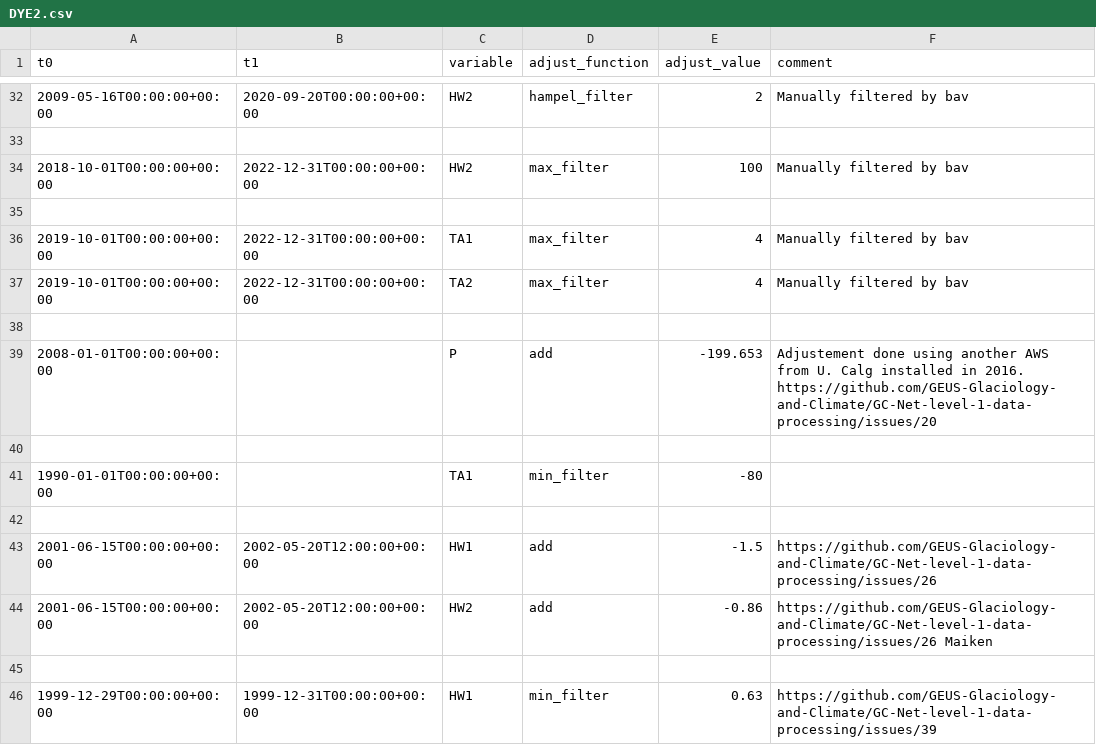
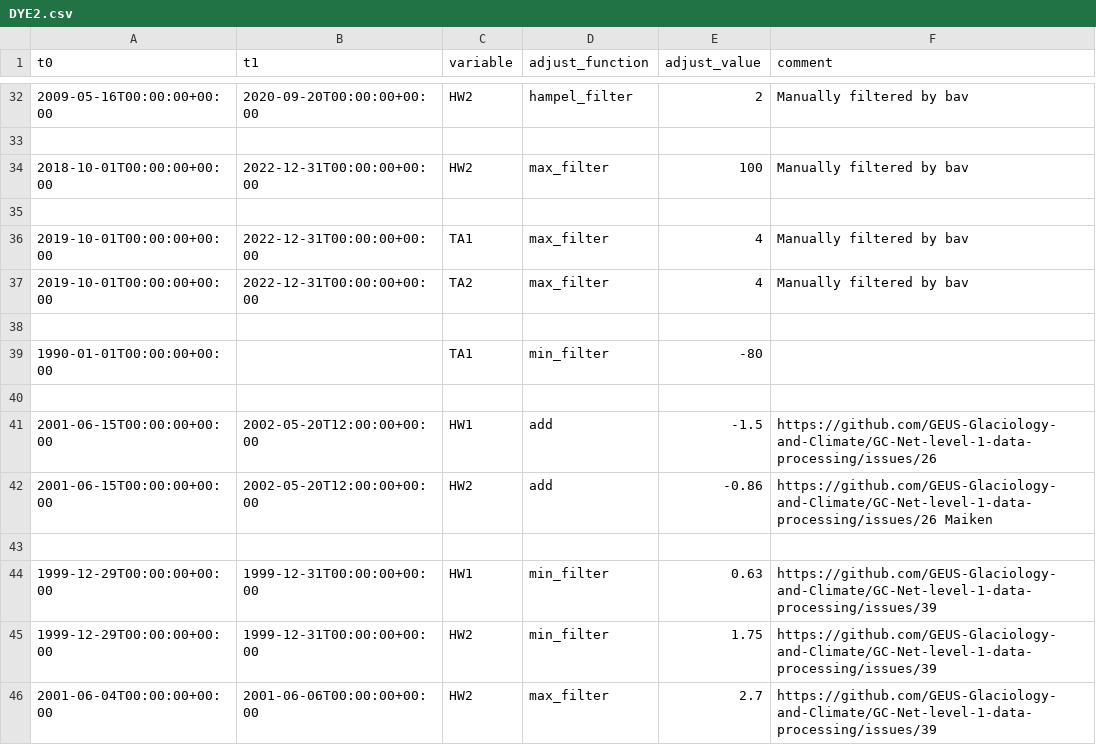
Before and after one commit to GEUS-Glaciology-and-Climate/GC-Net-level-1-data-processing, a CSV file: metadata/adjustments/DYE2.csv, drawn as a sheet; only a part is shown, gaps mark what is left out; the shorter side is filled out with more unchanged rows.

Commit message:
Moved some folders to clear root directories
- changed NSWR to NR (fix #79)
- removed ISWR and OSWR from E-GRIP L0 header because there are no instrument connected to those channels
- added a compilation of calibration factors and mount info
- corrected pressure offset at Dye-2 and removing adjustment that had been used as a fix  (solving #20 in a different way)
- corrected pressure offset at JAR1 and removing adjustment that had been used as a fix (solving #15 in a different way)
- At Tunu-N changed the calibration coefficients to match QCheck values (#89)

```diff
--- a/metadata/adjustments/DYE2.csv
+++ b/metadata/adjustments/DYE2.csv
@@ -38,4 +38,2 @@ t0,t1,variable,adjust_function,adjust_value,comment
 
-2008-01-01T00:00:00+00:00,,P,add,-199.653,Adjustement done using another AWS from U. Calg installed in 2016. https://github.com/GEUS-Glaciology-and-Climate/GC-Net-level-1-data-processing/issues/20
-
 1990-01-01T00:00:00+00:00,,TA1,min_filter,-80,
```
Also changed, not shown: metadata/adjustments/JAR1.csv, 34 other files.
